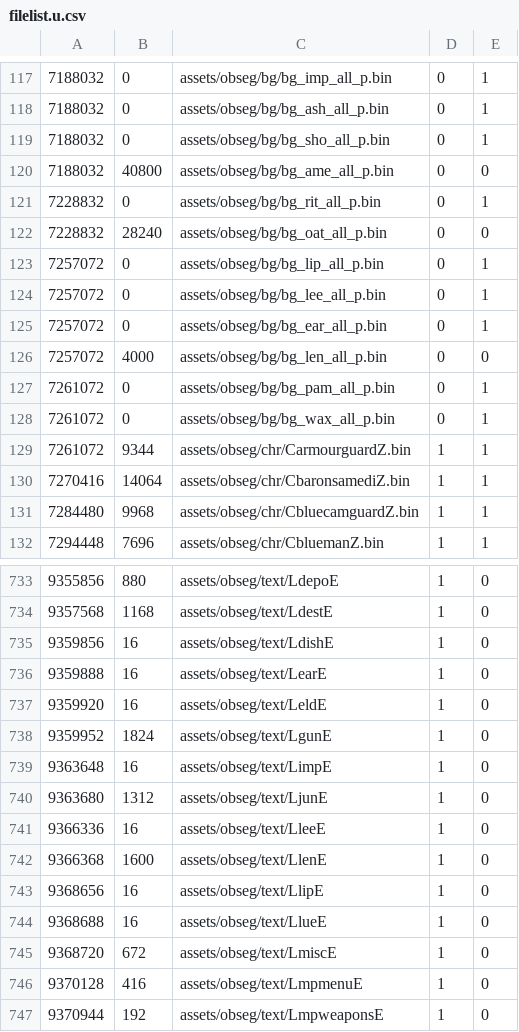
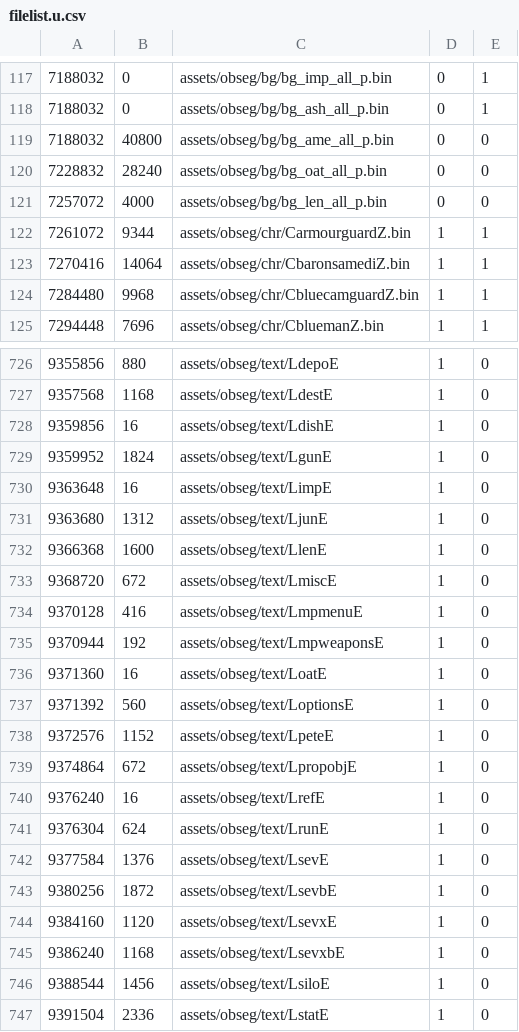
Before and after one commit to Luchador/GUD, a CSV file: scripts/filelist.u.csv, drawn as a sheet; only a part is shown, gaps mark what is left out; the shorter side is filled out with more unchanged rows; the diff covers the shown part only.

```diff
--- a/scripts/filelist.u.csv
+++ b/scripts/filelist.u.csv
@@ -118,12 +118,5 @@
 7188032,0,assets/obseg/bg/bg_ash_all_p.bin,0,1
-7188032,0,assets/obseg/bg/bg_sho_all_p.bin,0,1
 7188032,40800,assets/obseg/bg/bg_ame_all_p.bin,0,0
-7228832,0,assets/obseg/bg/bg_rit_all_p.bin,0,1
 7228832,28240,assets/obseg/bg/bg_oat_all_p.bin,0,0
-7257072,0,assets/obseg/bg/bg_lip_all_p.bin,0,1
-7257072,0,assets/obseg/bg/bg_lee_all_p.bin,0,1
-7257072,0,assets/obseg/bg/bg_ear_all_p.bin,0,1
 7257072,4000,assets/obseg/bg/bg_len_all_p.bin,0,0
-7261072,0,assets/obseg/bg/bg_pam_all_p.bin,0,1
-7261072,0,assets/obseg/bg/bg_wax_all_p.bin,0,1
 7261072,9344,assets/obseg/chr/CarmourguardZ.bin,1,1
@@ -735,4 +728,2 @@
 9359856,16,assets/obseg/text/LdishE,1,0
-9359888,16,assets/obseg/text/LearE,1,0
-9359920,16,assets/obseg/text/LeldE,1,0
 9359952,1824,assets/obseg/text/LgunE,1,0
@@ -740,6 +731,3 @@
 9363680,1312,assets/obseg/text/LjunE,1,0
-9366336,16,assets/obseg/text/LleeE,1,0
 9366368,1600,assets/obseg/text/LlenE,1,0
-9368656,16,assets/obseg/text/LlipE,1,0
-9368688,16,assets/obseg/text/LlueE,1,0
 9368720,672,assets/obseg/text/LmiscE,1,0
```
Also changed, not shown: 4 removed rows elsewhere in this file, 31 other files.
